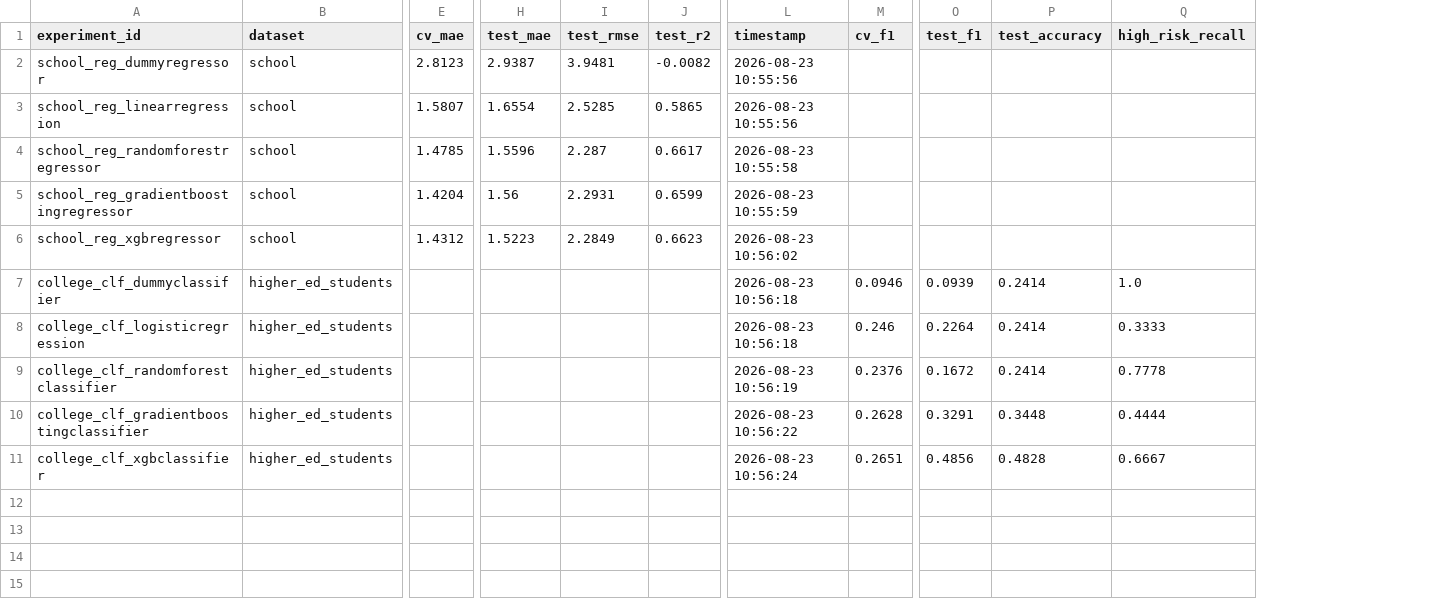
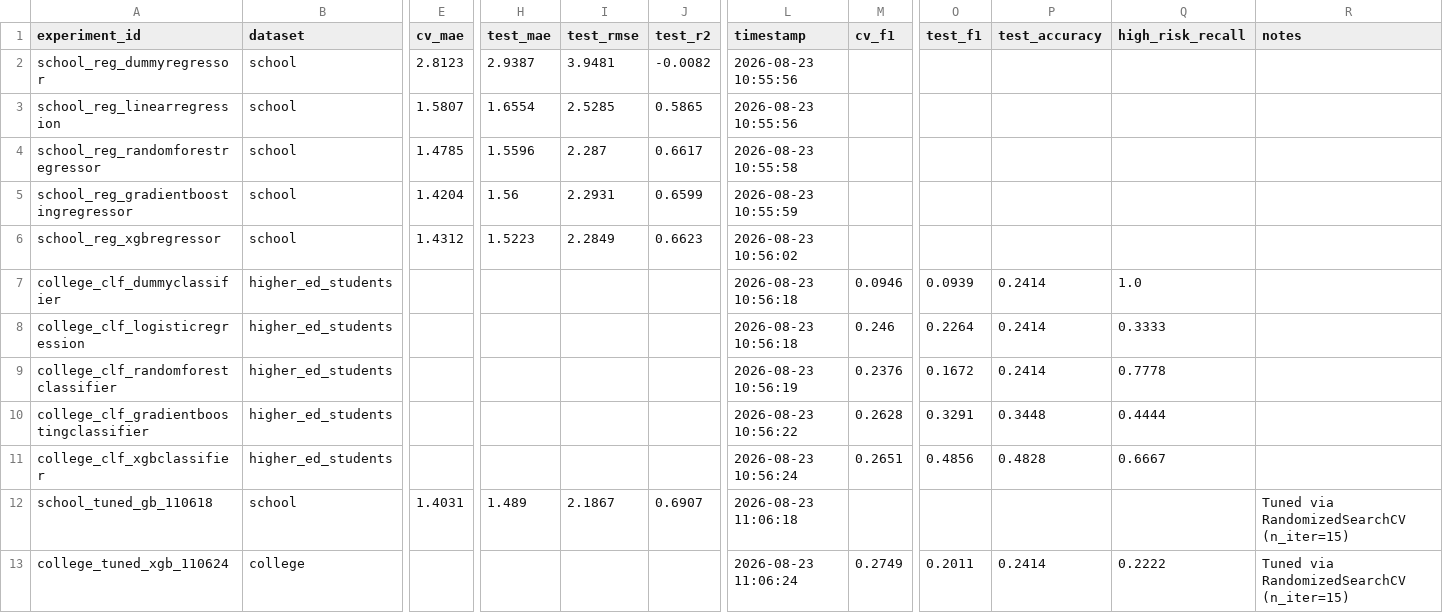
Before and after one commit to ganesh21906/Team-Alt-F4, a CSV file: ml-service/reports/experiments.csv, drawn as a sheet; only a part is shown, gaps mark what is left out; rows hold the shown columns only; the diff names each change by its address in the sheet, - before the commit and + after, or states it on an @@ line.

Commit message:
feat: add hyperparameter fine-tuning script and update fine-tuned pipelines

```diff
--- a/ml-service/reports/experiments.csv
+++ b/ml-service/reports/experiments.csv
+column R (notes), empty
+row 12: school_tuned_gb_110618 | school | 1.4031 | 1.489 | 2.1867 | 0.6907 | 2026-08-23 11:06:18 |  |  |  |  | Tuned via RandomizedSearchCV (n_iter=15)
+row 13: college_tuned_xgb_110624 | college |  |  |  |  | 2026-08-23 11:06:24 | 0.2749 | 0.2011 | 0.2414 | 0.2222 | Tuned via RandomizedSearchCV (n_iter=15)
```
Also changed, not shown: 3 other files.
